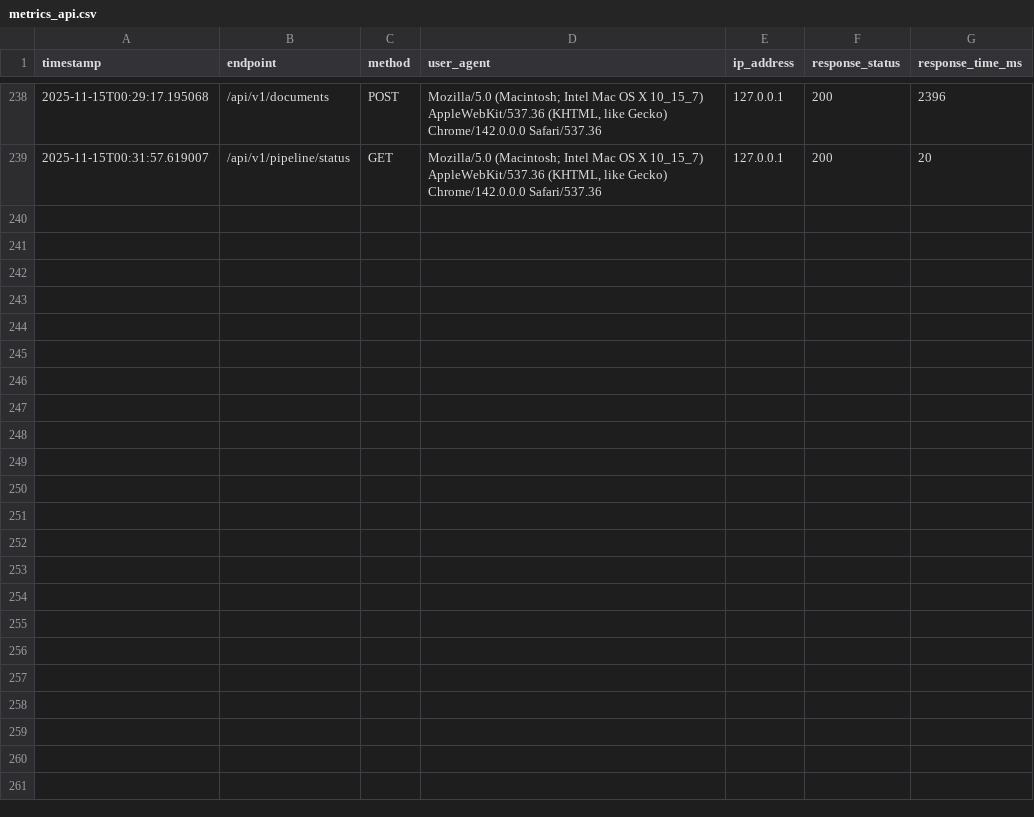
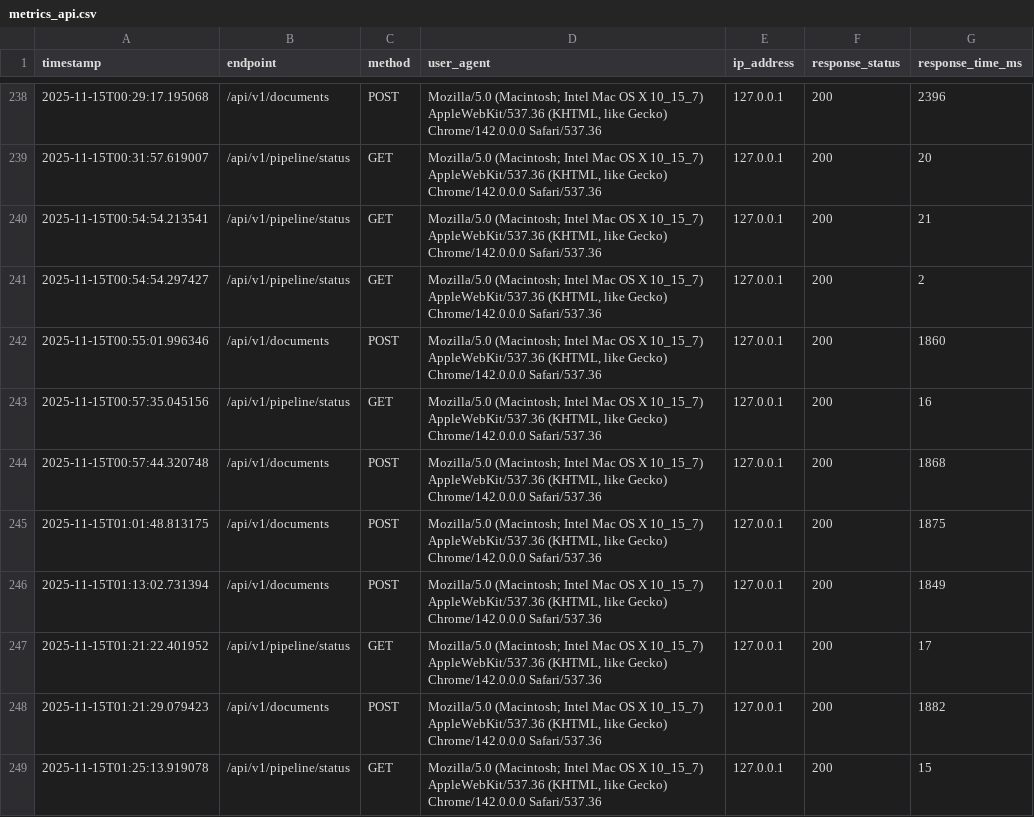
Before and after one commit to Estebmaister/henry_bot_M2, a CSV file: logs/metrics_api.csv, drawn as a sheet; only a part is shown, gaps mark what is left out; the diff covers the shown part only; the diff names each change by its address in the sheet, - before the commit and + after, or states it on an @@ line.

Commit message:
Enhance logging, metrics, and error handling in document processing
- Added detailed logging for document processing duration and chunk counts.
- Updated metrics logging to include new entries for document processing and API requests.
- Improved error logging for RAG retrieval errors with specific queries.
- Refactored chunking strategy to optimize performance and prevent infinite loops.
- Removed unnecessary thread pool executor for model initialization in embeddings.
- Ensured embeddings are generated asynchronously without blocking the event loop.
- Enhanced keyword and entity extraction with performance optimizations.

```diff
--- a/logs/metrics_api.csv
+++ b/logs/metrics_api.csv
+row 240: 2025-11-15T00:54:54.213541 | /api/v1/pipeline/status | GET | Mozilla/5.0 (Macintosh; Intel Mac OS X 10_15_7) AppleWebKit/537.36 (KHTML, like Gecko) Chrome/142.0.0.0 Safari/537.36 | 127.0.0.1 | 200 | 21
+row 241: 2025-11-15T00:54:54.297427 | /api/v1/pipeline/status | GET | Mozilla/5.0 (Macintosh; Intel Mac OS X 10_15_7) AppleWebKit/537.36 (KHTML, like Gecko) Chrome/142.0.0.0 Safari/537.36 | 127.0.0.1 | 200 | 2
+row 242: 2025-11-15T00:55:01.996346 | /api/v1/documents | POST | Mozilla/5.0 (Macintosh; Intel Mac OS X 10_15_7) AppleWebKit/537.36 (KHTML, like Gecko) Chrome/142.0.0.0 Safari/537.36 | 127.0.0.1 | 200 | 1860
+row 243: 2025-11-15T00:57:35.045156 | /api/v1/pipeline/status | GET | Mozilla/5.0 (Macintosh; Intel Mac OS X 10_15_7) AppleWebKit/537.36 (KHTML, like Gecko) Chrome/142.0.0.0 Safari/537.36 | 127.0.0.1 | 200 | 16
+row 244: 2025-11-15T00:57:44.320748 | /api/v1/documents | POST | Mozilla/5.0 (Macintosh; Intel Mac OS X 10_15_7) AppleWebKit/537.36 (KHTML, like Gecko) Chrome/142.0.0.0 Safari/537.36 | 127.0.0.1 | 200 | 1868
+row 245: 2025-11-15T01:01:48.813175 | /api/v1/documents | POST | Mozilla/5.0 (Macintosh; Intel Mac OS X 10_15_7) AppleWebKit/537.36 (KHTML, like Gecko) Chrome/142.0.0.0 Safari/537.36 | 127.0.0.1 | 200 | 1875
+row 246: 2025-11-15T01:13:02.731394 | /api/v1/documents | POST | Mozilla/5.0 (Macintosh; Intel Mac OS X 10_15_7) AppleWebKit/537.36 (KHTML, like Gecko) Chrome/142.0.0.0 Safari/537.36 | 127.0.0.1 | 200 | 1849
+row 247: 2025-11-15T01:21:22.401952 | /api/v1/pipeline/status | GET | Mozilla/5.0 (Macintosh; Intel Mac OS X 10_15_7) AppleWebKit/537.36 (KHTML, like Gecko) Chrome/142.0.0.0 Safari/537.36 | 127.0.0.1 | 200 | 17
+row 248: 2025-11-15T01:21:29.079423 | /api/v1/documents | POST | Mozilla/5.0 (Macintosh; Intel Mac OS X 10_15_7) AppleWebKit/537.36 (KHTML, like Gecko) Chrome/142.0.0.0 Safari/537.36 | 127.0.0.1 | 200 | 1882
+row 249: 2025-11-15T01:25:13.919078 | /api/v1/pipeline/status | GET | Mozilla/5.0 (Macintosh; Intel Mac OS X 10_15_7) AppleWebKit/537.36 (KHTML, like Gecko) Chrome/142.0.0.0 Safari/537.36 | 127.0.0.1 | 200 | 15
```
Also changed, not shown: 9 added rows elsewhere in this file, logs/metrics.csv, logs/metrics_errors.csv, 8 other files.
